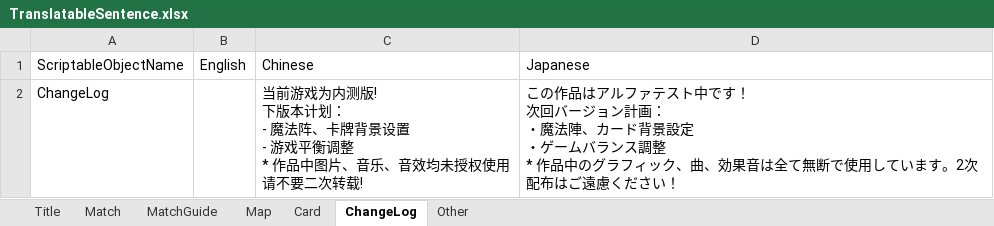
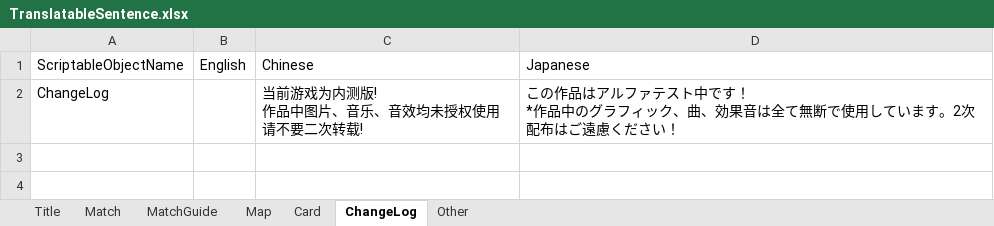
Before and after one commit to bluelaserpointer/AlchemistGame, an Excel workbook: ChemicalSummon/Assets/StreamingAssets/TranslatableSentence.xlsx, sheet ChangeLog, drawn as a sheet; values as stored, in another font and other column widths than the file's, no borders; ↵ is a line break in a cell; the diff names each change by its address in the sheet, - before the commit and + after, or states it on an @@ line.

```diff
--- a/ChemicalSummon/Assets/StreamingAssets/TranslatableSentence.xlsx (sheet ChangeLog)
+++ b/ChemicalSummon/Assets/StreamingAssets/TranslatableSentence.xlsx (sheet ChangeLog)
-C2: …内测版! ↵ 下版本计划： ↵ - 魔法阵、卡牌背景设置 ↵ - 游戏平衡调整 ↵ * 作品中图…
+C2: …内测版! ↵ 作品中图…
-D2: …です！ ↵ 次回バージョン計画： ↵ ・魔法陣、カード背景設定 ↵ ・ゲームバランス調整 ↵ * 作品中…
+D2: …です！ ↵ *作品中…
```
Also changed, not shown: 20 other files.
